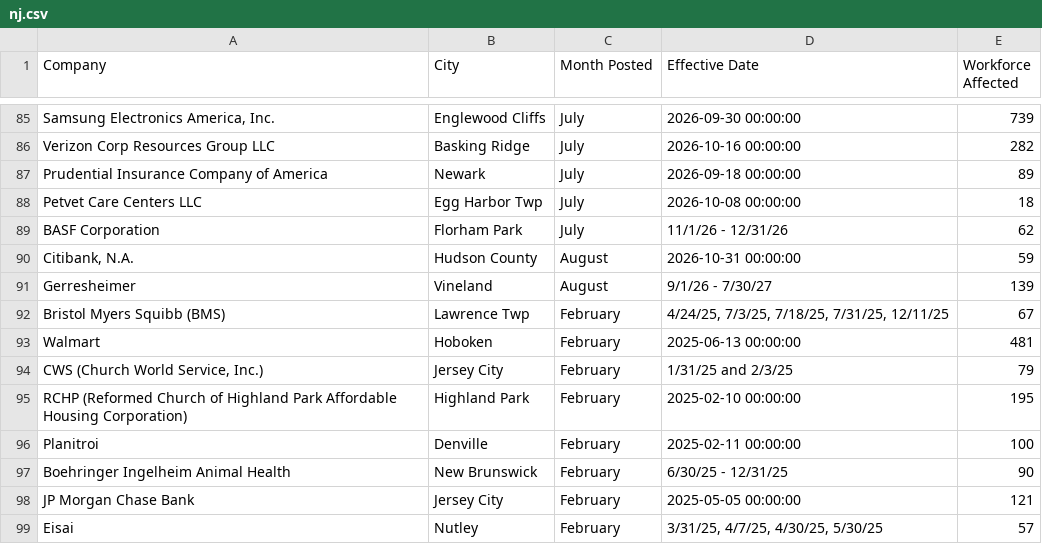
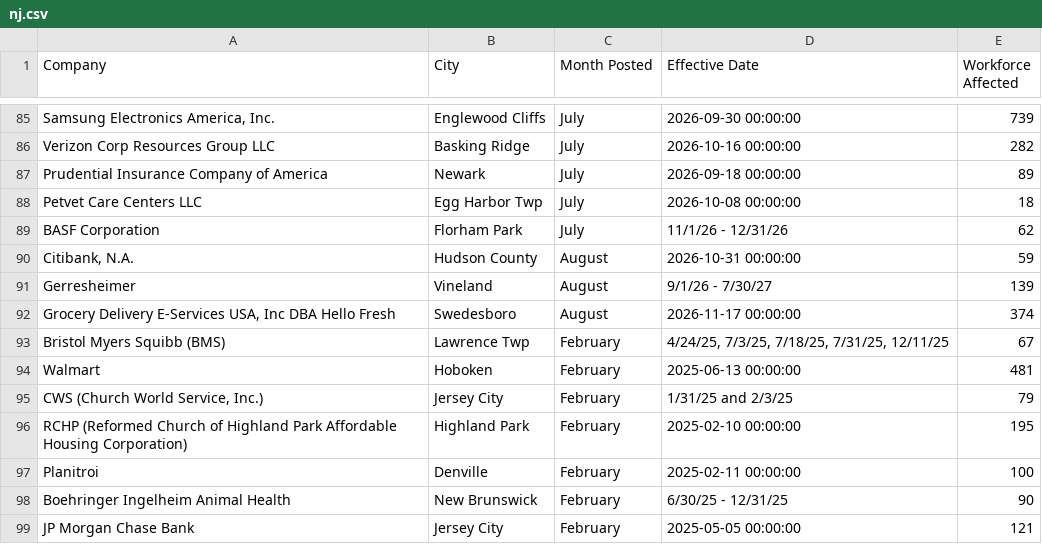
Before and after one commit to FTS-IE/github-actions-tut, a CSV file: data/nj.csv, drawn as a sheet; only a part is shown, gaps mark what is left out; the shorter side is filled out with more unchanged rows.

```diff
--- a/data/nj.csv
+++ b/data/nj.csv
@@ -91,2 +91,3 @@ BASF Corporation,Florham Park,July,11/1/26 - 12/31/26,62
 Gerresheimer,Vineland,August,9/1/26 - 7/30/27,139
+"Grocery Delivery E-Services USA, Inc DBA Hello Fresh",Swedesboro,August,2026-11-17 00:00:00,374
 Bristol Myers Squibb (BMS),Lawrence Twp,February,"4/24/25, 7/3/25, 7/18/25, 7/31/25, 12/11/25",67
```
Also changed, not shown: data/recent_notices.csv, data/vt.csv, 5 other files.
